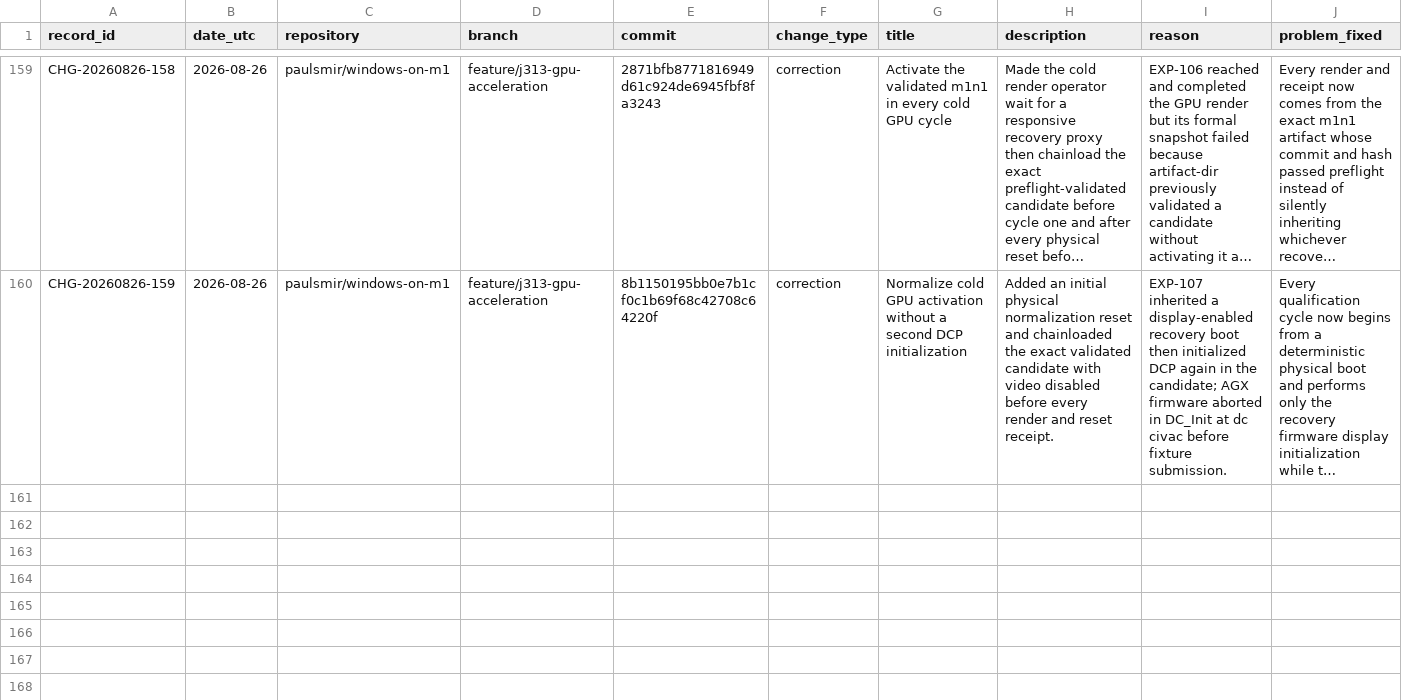
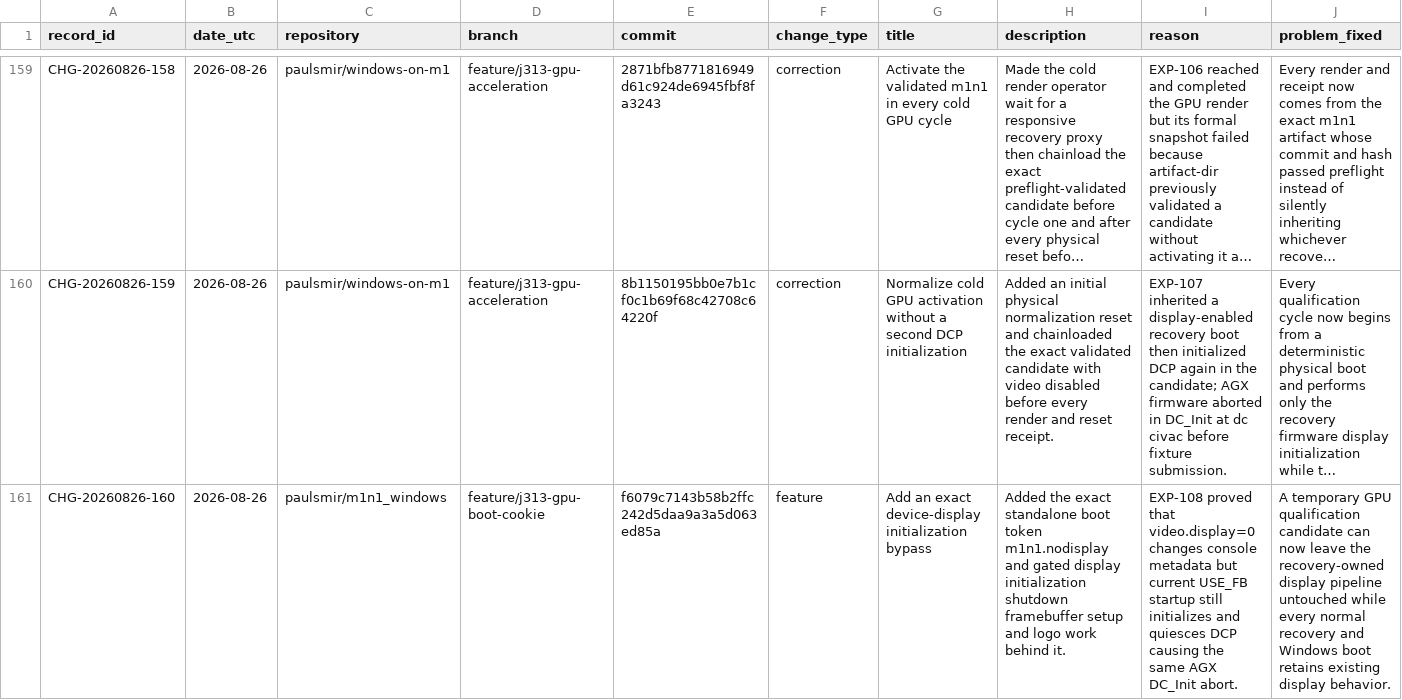
Before and after one commit to paulsmir/windows-on-m1, a CSV file: investigation/CHANGES.csv, drawn as a sheet; only a part is shown, gaps mark what is left out; long unchanged cells end in …; rows hold the shown columns only; the diff covers the shown part only; the diff names each change by its address in the sheet, - before the commit and + after, or states it on an @@ line.

Commit message:
docs: ledger explicit DCP bypass

```diff
--- a/investigation/CHANGES.csv
+++ b/investigation/CHANGES.csv
+row 161: CHG-20260826-160 | 2026-08-26 | paulsmir/m1n1_windows | feature/j313-gpu-boot-cookie | f6079c7143b58b2ffc242d5daa9a3a5d063ed85a | feature | Add an exact device-display initialization bypass | Added the exact standalone boot token m1n1.nodisplay and gated display initialization shutdown framebuffer setup and logo work behind it. | EXP-108 proved that video.display=0 changes console metadata but current USE_FB startup still initializes and quiesces DCP causing the same AGX DC_Init abort. | A temporary GPU qualification candidate can now leave the recovery-owned display pipeline untouched while every normal recovery and Windows boot retains existing display behavior.
```
Also changed, not shown: 1 added row elsewhere in this file.
